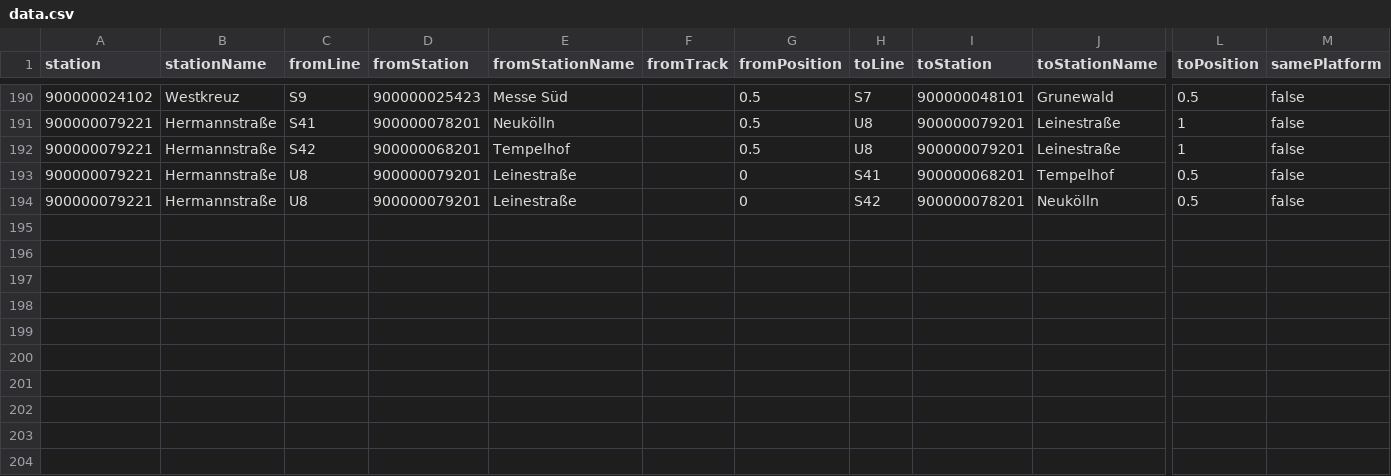
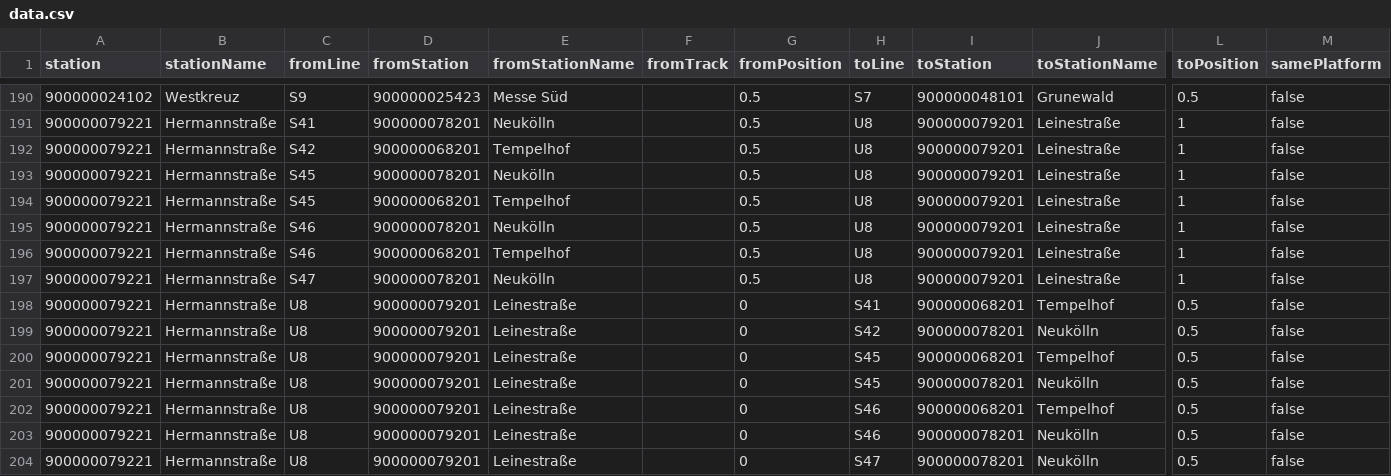
Before and after one commit to juliuste/vbb-change-positions, a CSV file: data.csv, drawn as a sheet; only a part is shown, gaps mark what is left out; rows hold the shown columns only; the diff names each change by its address in the sheet, - before the commit and + after, or states it on an @@ line.

Commit message:
Hermannstraße: add S45,S46 and S47

```diff
--- a/data.csv
+++ b/data.csv
+row 193: 900000079221 | Hermannstraße | S45 | 900000078201 | Neukölln |  | 0.5 | U8 | 900000079201 | Leinestraße | 1 | false
+row 194: 900000079221 | Hermannstraße | S45 | 900000068201 | Tempelhof |  | 0.5 | U8 | 900000079201 | Leinestraße | 1 | false
+row 195: 900000079221 | Hermannstraße | S46 | 900000078201 | Neukölln |  | 0.5 | U8 | 900000079201 | Leinestraße | 1 | false
+row 196: 900000079221 | Hermannstraße | S46 | 900000068201 | Tempelhof |  | 0.5 | U8 | 900000079201 | Leinestraße | 1 | false
+row 197: 900000079221 | Hermannstraße | S47 | 900000078201 | Neukölln |  | 0.5 | U8 | 900000079201 | Leinestraße | 1 | false
+row 200: 900000079221 | Hermannstraße | U8 | 900000079201 | Leinestraße |  | 0 | S45 | 900000068201 | Tempelhof | 0.5 | false
+row 201: 900000079221 | Hermannstraße | U8 | 900000079201 | Leinestraße |  | 0 | S45 | 900000078201 | Neukölln | 0.5 | false
+row 202: 900000079221 | Hermannstraße | U8 | 900000079201 | Leinestraße |  | 0 | S46 | 900000068201 | Tempelhof | 0.5 | false
+row 203: 900000079221 | Hermannstraße | U8 | 900000079201 | Leinestraße |  | 0 | S46 | 900000078201 | Neukölln | 0.5 | false
+row 204: 900000079221 | Hermannstraße | U8 | 900000079201 | Leinestraße |  | 0 | S47 | 900000078201 | Neukölln | 0.5 | false
```
